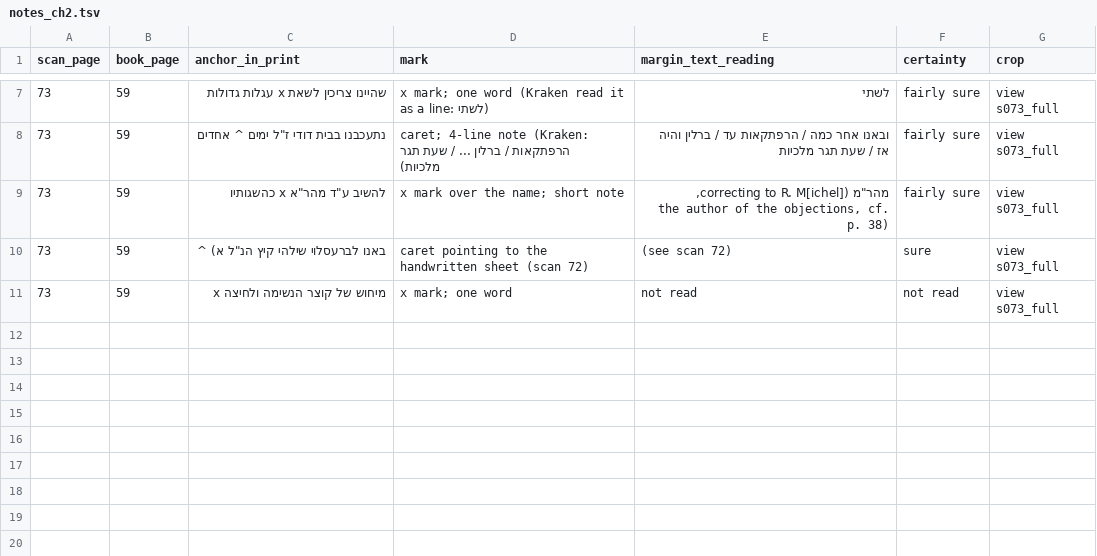
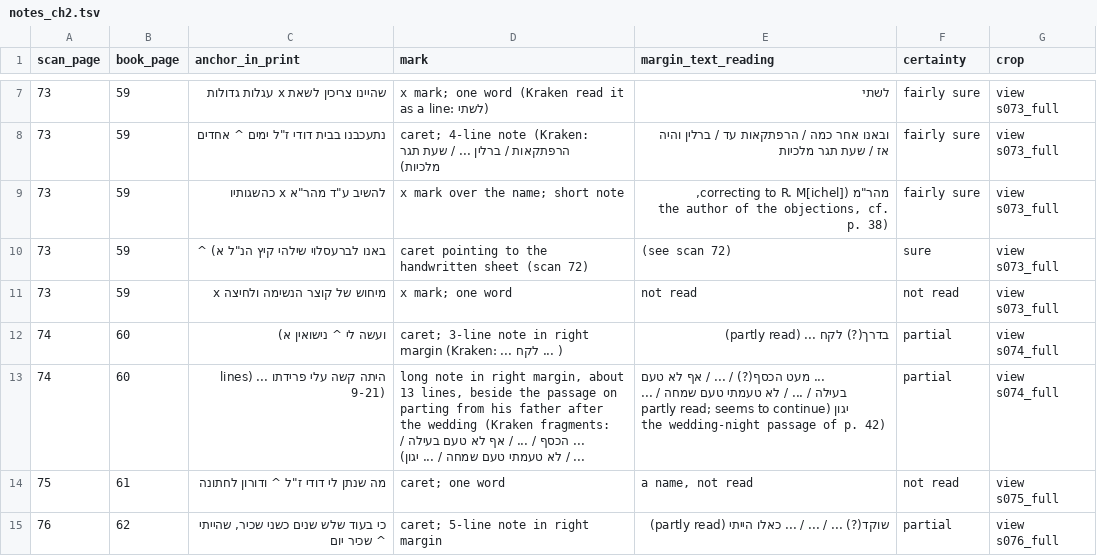
Before and after one commit to EzraBrand/emden-megillat-sefer, a TSV file: data/scholem/notes_ch2.tsv, drawn as a sheet; only a part is shown, gaps mark what is left out.

```diff
--- a/data/scholem/notes_ch2.tsv
+++ b/data/scholem/notes_ch2.tsv
@@ -11 +11,5 @@ scan_page	book_page	anchor_in_print	mark	margin_text_reading	certainty	crop
 73	59	מיחוש של קוצר הנשימה ולחיצה x	x mark; one word	not read	not read	view s073_full
+74	60	ועשה לי ^ נישואין א)	caret; 3-line note in right margin (Kraken: ... לקח ... )	בדרך(?) לקח ... (partly read)	partial	view s074_full
+74	60	היתה קשה עלי פרידתו ... (lines 9-21)	long note in right margin, about 13 lines, beside the passage on parting from his father after the wedding (Kraken fragments: ... הכסף / ... / אף לא טעם בעילה / ... / לא טעמתי טעם שמחה / ... יגון)	... מעט הכסף(?) / ... / אף לא טעם בעילה / ... / לא טעמתי טעם שמחה / ... יגון (partly read; seems to continue the wedding-night passage of p. 42)	partial	view s074_full
+75	61	מה שנתן לי דודי ז"ל ^ ודורון לחתונה	caret; one word	a name, not read	not read	view s075_full
+76	62	כי בעוד שלש שנים כשני שכיר, שהייתי ^ שכיר יום	caret; 5-line note in right margin	שוקד(?) ... / ... / ... כאלו הייתי (partly read)	partial	view s076_full
```
Also changed, not shown: 22 other files.
